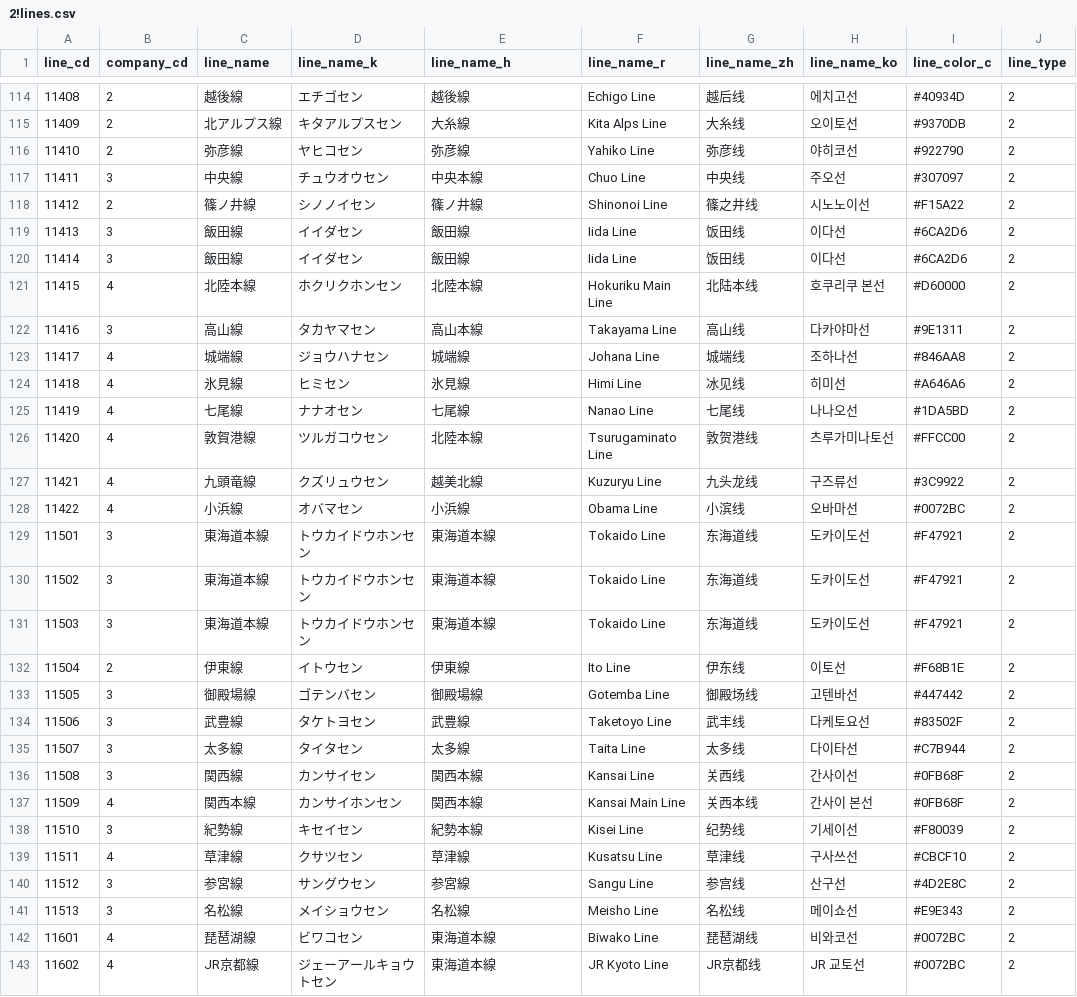
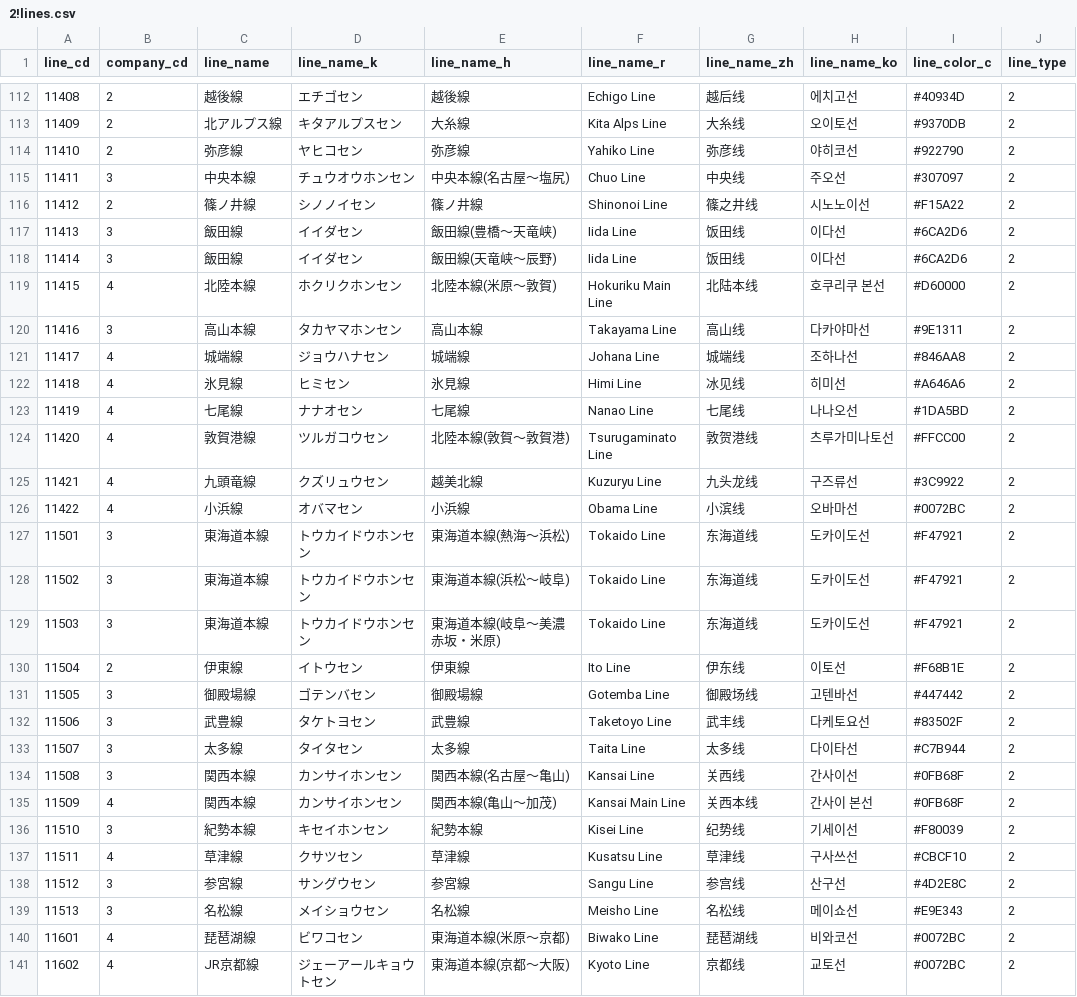
Before and after one commit to TrainLCD/StationAPI, a CSV file: data/2!lines.csv, drawn as a sheet; only a part is shown, gaps mark what is left out; addresses are those after the commit; the diff covers the shown part only; the diff names each change by its address in the sheet, - before the commit and + after, or states it on an @@ line.

Commit message:
路線情報更新

```diff
--- a/data/2!lines.csv
+++ b/data/2!lines.csv
-C115 (line_name): 中央線
+C115 (line_name): 中央本線
-D115 (line_name_k): チュウオウセン
+D115 (line_name_k): チュウオウホンセン
-E115 (line_name_h): 中央本線
+E115 (line_name_h): 中央本線(名古屋～塩尻)
-E117 (line_name_h): 飯田線
+E117 (line_name_h): 飯田線(豊橋～天竜峡)
-E118 (line_name_h): 飯田線
+E118 (line_name_h): 飯田線(天竜峡～辰野)
-E119 (line_name_h): 北陸本線
+E119 (line_name_h): 北陸本線(米原～敦賀)
-C120 (line_name): 高山線
+C120 (line_name): 高山本線
-D120 (line_name_k): タカヤマセン
+D120 (line_name_k): タカヤマホンセン
-E124 (line_name_h): 北陸本線
+E124 (line_name_h): 北陸本線(敦賀～敦賀港)
-E127 (line_name_h): 東海道本線
+E127 (line_name_h): 東海道本線(熱海～浜松)
-E128 (line_name_h): 東海道本線
+E128 (line_name_h): 東海道本線(浜松～岐阜)
-E129 (line_name_h): 東海道本線
+E129 (line_name_h): 東海道本線(岐阜～美濃赤坂・米原)
-C134 (line_name): 関西線
+C134 (line_name): 関西本線
-D134 (line_name_k): カンサイセン
+D134 (line_name_k): カンサイホンセン
-E134 (line_name_h): 関西本線
+E134 (line_name_h): 関西本線(名古屋～亀山)
-E135 (line_name_h): 関西本線
+E135 (line_name_h): 関西本線(亀山～加茂)
-C136 (line_name): 紀勢線
+C136 (line_name): 紀勢本線
-D136 (line_name_k): キセイセン
+D136 (line_name_k): キセイホンセン
-E140 (line_name_h): 東海道本線
+E140 (line_name_h): 東海道本線(米原～京都)
-E141 (line_name_h): 東海道本線
+E141 (line_name_h): 東海道本線(京都～大阪)
-F141 (line_name_r): JR Kyoto Line
+F141 (line_name_r): Kyoto Line
-G141 (line_name_zh): JR京都线
+G141 (line_name_zh): 京都线
-H141 (line_name_ko): JR 교토선
+H141 (line_name_ko): 교토선
```
Also changed, not shown: 2 removed rows and 134 edited cells elsewhere in this file.
